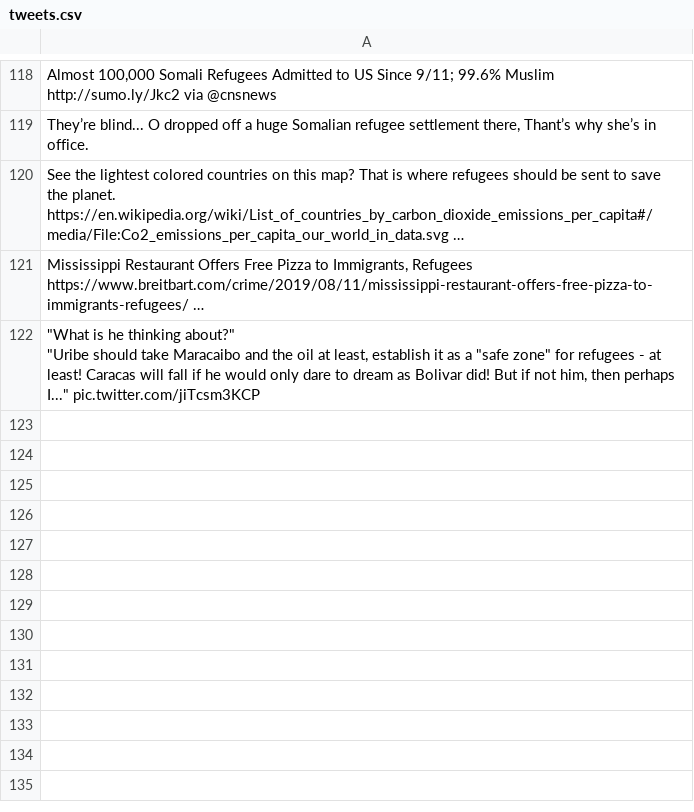
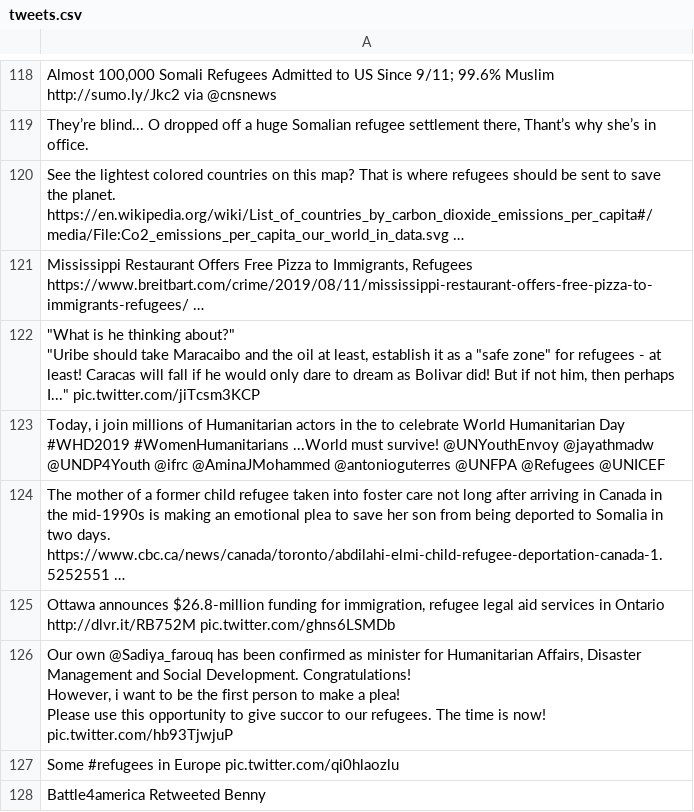
Before and after one commit to jakobzhao/refugee, a CSV file: tweets/assets/south_america/tweets.csv, drawn as a sheet; only a part is shown, gaps mark what is left out; ↵ is a line break in a cell; the diff names each change by its address in the sheet, - before the commit and + after, or states it on an @@ line.

```diff
--- a/tweets/assets/south_america/tweets.csv
+++ b/tweets/assets/south_america/tweets.csv
+row 123: Today, i join millions of Humanitarian actors in the to celebrate World Humanitarian Day #WHD2019 #WomenHumanitarians ...World must survive! @UNYouthEnvoy @jayathmadw @UNDP4Youth @ifrc @AminaJMohammed @antonioguterres @UNFPA @Refugees @UNICEF
+row 124: The mother of a former child refugee taken into foster care not long after arriving in Canada in the mid-1990s is making an emotional plea to save her son from being deported to Somalia in two days. ↵ https://www.cbc.ca/news/canada/toronto/abdilahi-elmi-child-refugee-deportation-canada-1.5252551 …
+row 125: Ottawa announces $26.8-million funding for immigration, refugee legal aid services in Ontario http://dlvr.it/RB752M pic.twitter.com/ghns6LSMDb
+row 126: Our own @Sadiya_farouq has been confirmed as minister for Humanitarian Affairs, Disaster Management and Social Development. Congratulations! ↵ However, i want to be the first person to make a plea! ↵ Please use this opportunity to give succor to our refugees. The time is now! pic.twitter.com/hb93TjwjuP
+row 127: Some #refugees in Europe pic.twitter.com/qi0hlaozlu
+row 128: Battle4america Retweeted Benny
```
Also changed, not shown: tweets/assets/africa/tweets.csv, tweets/assets/oceania/tweets.csv, 12 other files.
